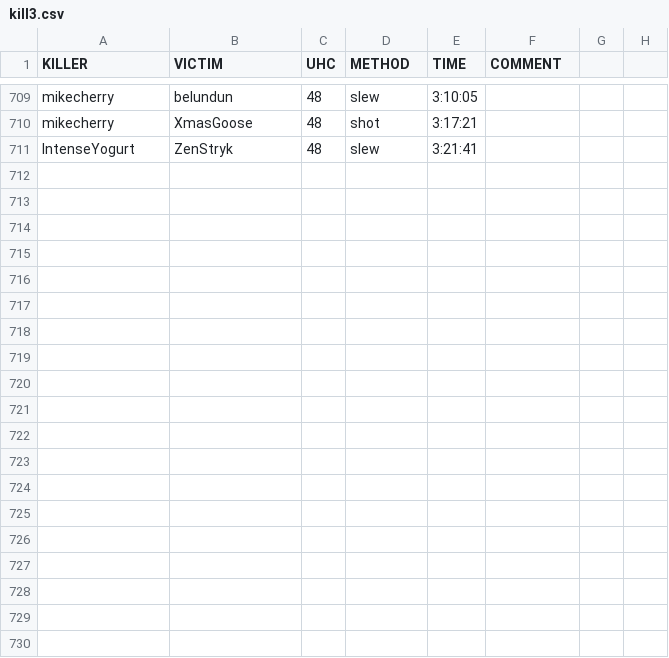
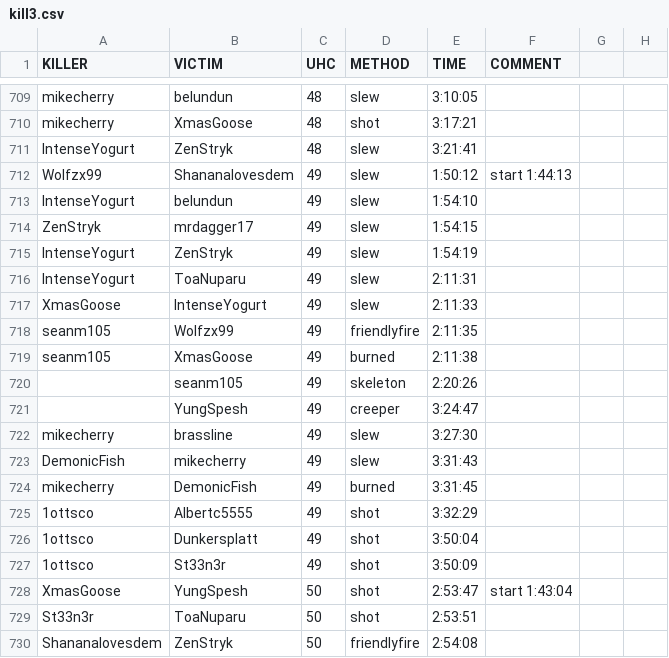
Before and after one commit to jrcolonial98/uhcmgr, a CSV file: src/load/kill3.csv, drawn as a sheet; only a part is shown, gaps mark what is left out; the diff covers the shown part only; the diff names each change by its address in the sheet, - before the commit and + after, or states it on an @@ line.

Commit message:
uhc's 49 and 50, started superlatives

```diff
--- a/src/load/kill3.csv
+++ b/src/load/kill3.csv
+row 712: Wolfzx99 | Shananalovesdem | 49 | slew | 1:50:12 | start 1:44:13
+row 713: IntenseYogurt | belundun | 49 | slew | 1:54:10
+row 714: ZenStryk | mrdagger17 | 49 | slew | 1:54:15
+row 715: IntenseYogurt | ZenStryk | 49 | slew | 1:54:19
+row 716: IntenseYogurt | ToaNuparu | 49 | slew | 2:11:31
+row 717: XmasGoose | IntenseYogurt | 49 | slew | 2:11:33
+row 718: seanm105 | Wolfzx99 | 49 | friendlyfire | 2:11:35
+row 719: seanm105 | XmasGoose | 49 | burned | 2:11:38
+row 720:  | seanm105 | 49 | skeleton | 2:20:26
+row 721:  | YungSpesh | 49 | creeper | 3:24:47
+row 722: mikecherry | brassline | 49 | slew | 3:27:30
+row 723: DemonicFish | mikecherry | 49 | slew | 3:31:43
+row 724: mikecherry | DemonicFish | 49 | burned | 3:31:45
+row 725: 1ottsco | Albertc5555 | 49 | shot | 3:32:29
+row 726: 1ottsco | Dunkersplatt | 49 | shot | 3:50:04
+row 727: 1ottsco | St33n3r | 49 | shot | 3:50:09
+row 728: XmasGoose | YungSpesh | 50 | shot | 2:53:47 | start 1:43:04
+row 729: St33n3r | ToaNuparu | 50 | shot | 2:53:51
+row 730: Shananalovesdem | ZenStryk | 50 | friendlyfire | 2:54:08
```
Also changed, not shown: 16 added rows elsewhere in this file, src/load/player3.csv, src/load/registration3.csv, 3 other files.
